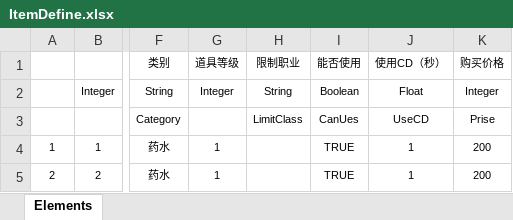
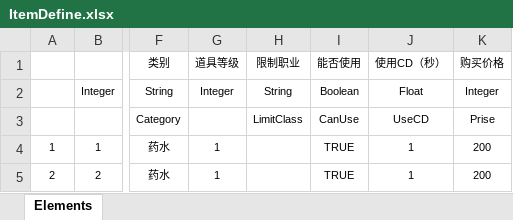
Before and after one commit to BugExorcist/24.10.3ExtremeWorld, an Excel workbook: Src/Data/Tables/ItemDefine.xlsx, sheet Elements, drawn as a sheet; only a part is shown, gaps mark what is left out; values as stored, in another font and other column widths than the file's, no borders; table styles not drawn; the diff names each change by its address in the sheet, - before the commit and + after, or states it on an @@ line.

Commit message:
添加背包道具弹出面板，完善相关逻辑
引入一个物品弹出界面（UIItemPopUp），并将其集成到客户端和服务器端的物品/背包系统中。添加UIItemPopUp预设和脚本，更新UIBag、BagManager、BagItem、ItemService和UIManager以支持显示物品详情。
协议部分添加了道具丢弃的内容。

```diff
--- a/Src/Data/Tables/ItemDefine.xlsx (sheet Elements)
+++ b/Src/Data/Tables/ItemDefine.xlsx (sheet Elements)
-I3 (能否使用): CanUes
+I3 (能否使用): CanUse
```
Also changed, not shown: 27 other files.
